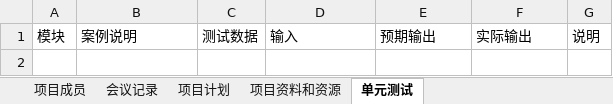
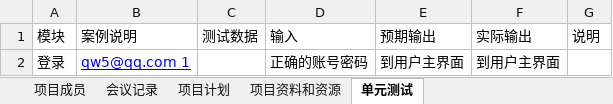
Before and after one commit to zermjin/BBS, an Excel workbook: 二组/第二组.xlsx, sheet 单元测试, drawn as a sheet; values as stored, in another font and other column widths than the file's, no borders; the diff names each change by its address in the sheet, - before the commit and + after, or states it on an @@ line.

```diff
--- a/二组/第二组.xlsx (sheet 单元测试)
+++ b/二组/第二组.xlsx (sheet 单元测试)
+row 2: 登录 | qw5@qq.com 1 |  | 正确的账号密码 | 到用户主界面 | 到用户主界面
```
Also changed, not shown: sheet 项目成员, sheet 项目计划, sheet 会议记录, 1 other file.
